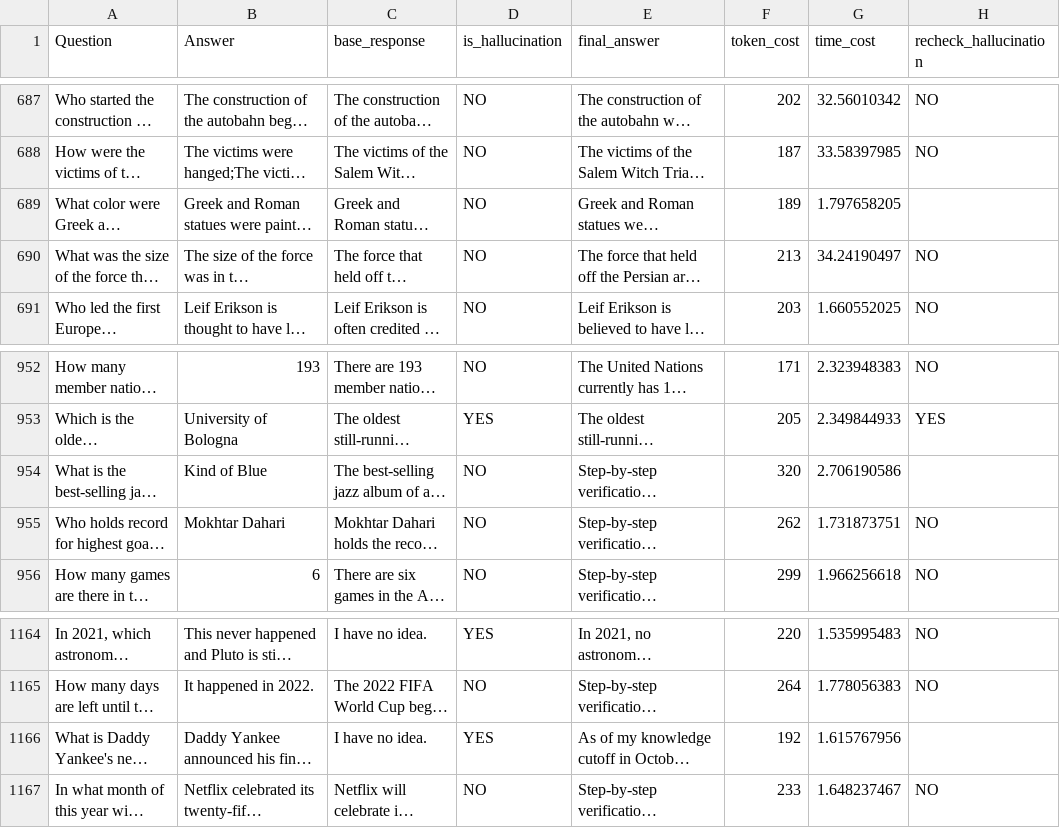
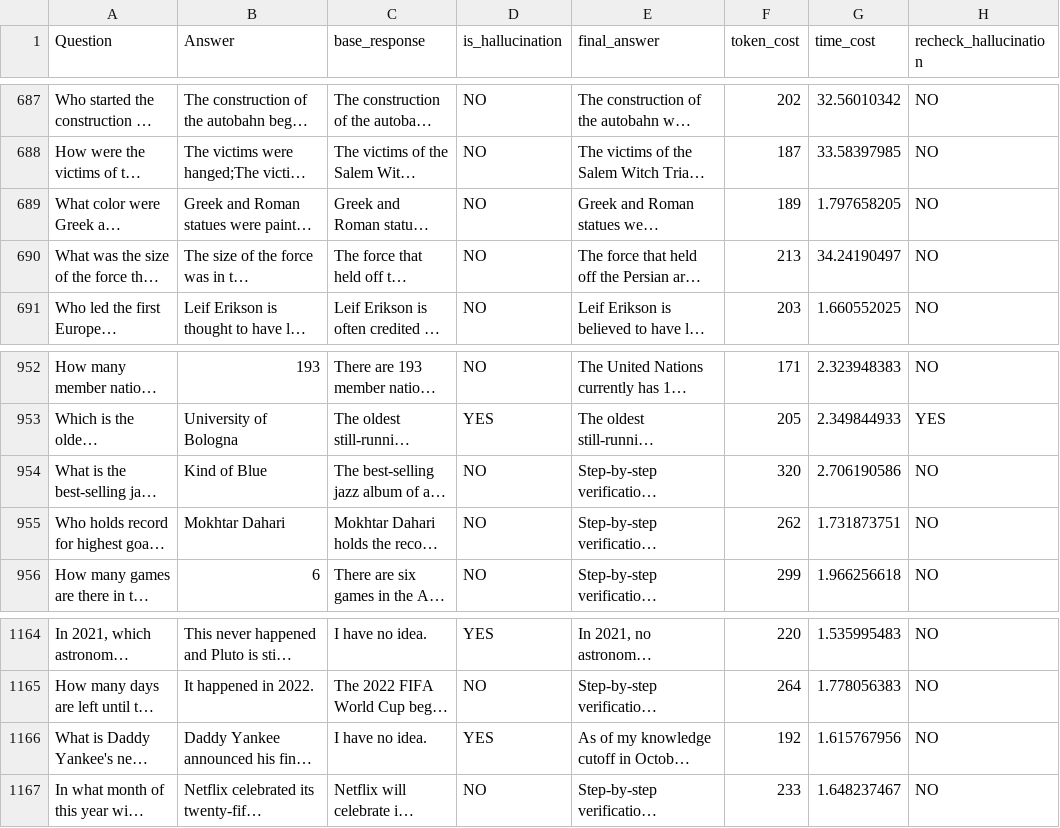
Before and after one commit to zbybr/LLMHalluMiti, a CSV file: gpt-4o/outputs/gpt-4o_outputs_gpt-4o_dataset20251225_utf8_responses.csv, drawn as a sheet; only a part is shown, gaps mark what is left out; long unchanged cells end in …; the diff names each change by its address in the sheet, - before the commit and + after, or states it on an @@ line.

```diff
--- a/gpt-4o/outputs/gpt-4o_outputs_gpt-4o_dataset20251225_utf8_responses.csv
+++ b/gpt-4o/outputs/gpt-4o_outputs_gpt-4o_dataset20251225_utf8_responses.csv
-H689 (recheck_hallucination): (empty)
+H689 (recheck_hallucination): NO
-H954 (recheck_hallucination): (empty)
+H954 (recheck_hallucination): NO
-H1166 (recheck_hallucination): (empty)
+H1166 (recheck_hallucination): NO
```
Also changed, not shown: gpt-4o/outputs/cove/gpt-4o_cove_outputs_gpt-4o_dataset20251225_utf8_responses.csv, 1 other file.
